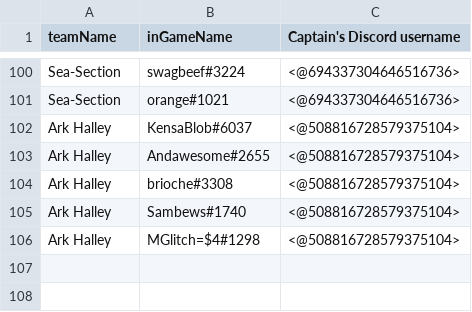
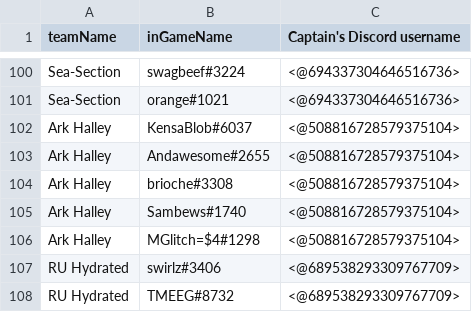
Before and after one commit to ccasplat/SplashtagChecker, a CSV file: Testing/sendou-download.csv, drawn as a sheet; only a part is shown, gaps mark what is left out; the diff names each change by its address in the sheet, - before the commit and + after, or states it on an @@ line.

Commit message:
Change captain contact to discord username

```diff
--- a/Testing/sendou-download.csv
+++ b/Testing/sendou-download.csv
+row 107: RU Hydrated | swirlz#3406 | <@689538293309767709>
+row 108: RU Hydrated | TMEEG#8732 | <@689538293309767709>
```
Also changed, not shown: 1 other file.
